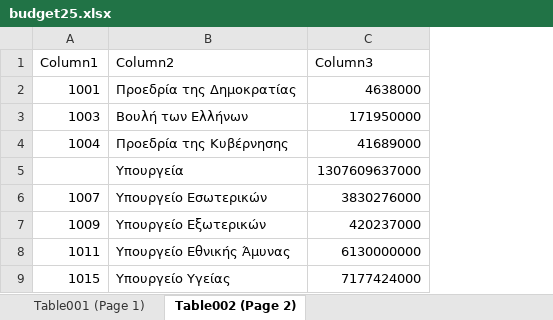
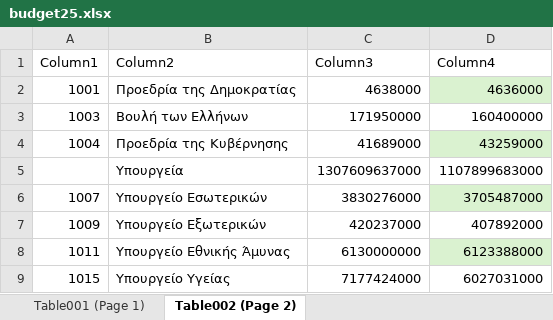
Before and after one commit to hlias-stvr/Budget, an Excel workbook: Budget_Surfers/src/main/resourses/budget25.xlsx, sheet Table002 (Page 2), drawn as a sheet; only a part is shown; values as stored, in another font and other column widths than the file's, no borders; table styles not drawn; the diff names each change by its address in the sheet, - before the commit and + after, or states it on an @@ line.

Commit message:
Add initial 2024 data

```diff
--- a/Budget_Surfers/src/main/resourses/budget25.xlsx (sheet Table002 (Page 2))
+++ b/Budget_Surfers/src/main/resourses/budget25.xlsx (sheet Table002 (Page 2))
+column D (Column4), rows 2-9: 4636000 | 160400000 | 43259000 | 1107899683000 | 3705487000 | 407892000 | 6123388000 | 6027031000
```
